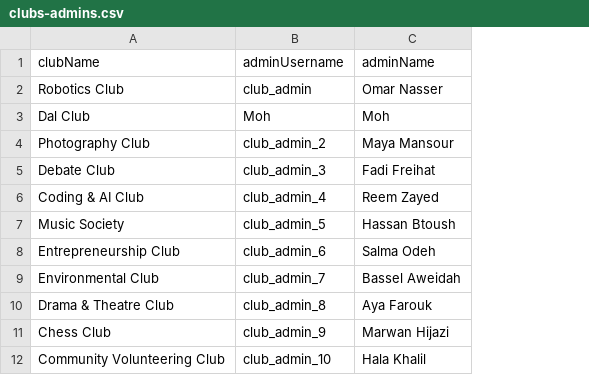
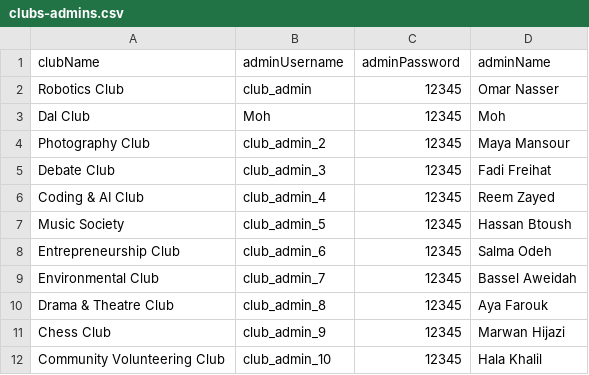
Before and after one commit to abdullahalsallal12560-ux/EventManagmentSystem, a CSV file: scripts/clubs-admins.csv, drawn as a sheet; the diff names each change by its address in the sheet, - before the commit and + after, or states it on an @@ line.

```diff
--- a/scripts/clubs-admins.csv
+++ b/scripts/clubs-admins.csv
+column C (adminPassword), rows 2-12: all 12345
```
Also changed, not shown: 2 other files.
